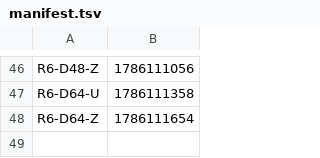
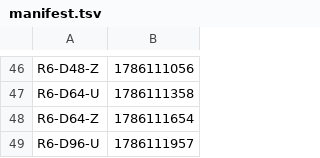
Before and after one commit to Boo-seon-woong/memcached-1.6.42-port_v4, a TSV file: experiments/semi_final/manifest.tsv, drawn as a sheet; only a part is shown, gaps mark what is left out; the diff names each change by its address in the sheet, - before the commit and + after, or states it on an @@ line.

Commit message:
[ariel] semi_final `R6-D96-U` GO

```diff
--- a/experiments/semi_final/manifest.tsv
+++ b/experiments/semi_final/manifest.tsv
+row 49: R6-D96-U | 1786111957
```
Also changed, not shown: 1 other file.
